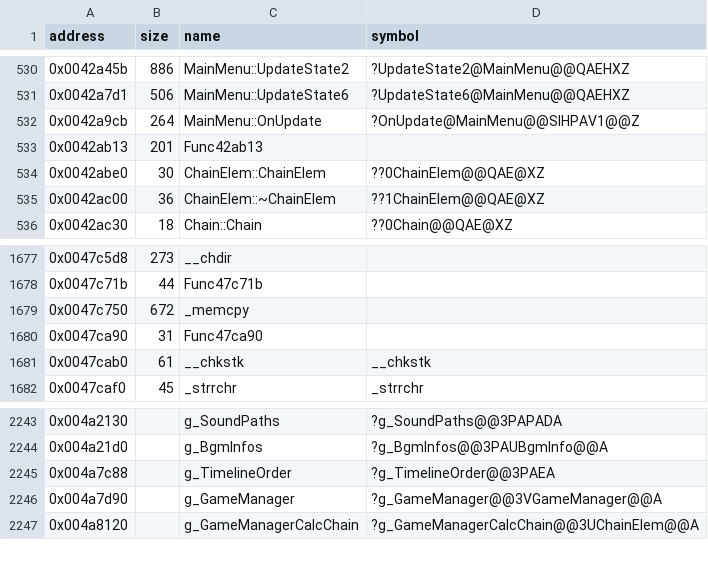
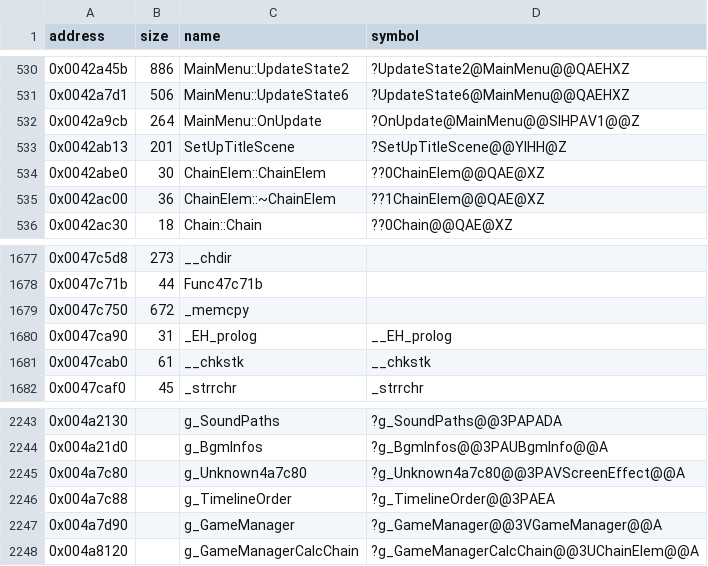
Before and after one commit to Cirno-Labs/th09, a CSV file: config/symbols.csv, drawn as a sheet; only a part is shown, gaps mark what is left out.

Commit message:
Decompile LoadingThread and SetUpTitleScene
MainMenu::LoadingThread (0x4249e1) and SetUpTitleScene (0x42ab13), as
th08's. They land together because they share g_MainMenu (0x4ac8c0),
which the original keeps static in the menu's object: SetUpTitleScene
sets it and LoadingThread reads it, and LoadingThread only matches with
the file-local static. Committed apart, the DLL would mix the original's
pointer with this object's own copy.

As in th08, the fade-in is started from two identical branches on
lastPlayTimeTick, which the compiler merges: written once, its first
two arguments load in the other order. The title picture is title00 in
state 1 and result00 otherwise, each in a call of its own.

SetUpTitleScene's new needs _EH_prolog, which gets its symbol, and
the effect LoadingThread finishes, g_Unknown4a7c80, gets a row.

```diff
--- a/config/symbols.csv
+++ b/config/symbols.csv
@@ -532,3 +532,3 @@ address,size,name,symbol
 0x0042a9cb,264,MainMenu::OnUpdate,?OnUpdate@MainMenu@@SIHPAV1@@Z
-0x0042ab13,201,Func42ab13,
+0x0042ab13,201,SetUpTitleScene,?SetUpTitleScene@@YIHH@Z
 0x0042abe0,30,ChainElem::ChainElem,??0ChainElem@@QAE@XZ
@@ -1679,3 +1679,3 @@ address,size,name,symbol
 0x0047c750,672,_memcpy,
-0x0047ca90,31,Func47ca90,
+0x0047ca90,31,_EH_prolog,__EH_prolog
 0x0047cab0,61,__chkstk,__chkstk
@@ -2244,2 +2244,3 @@ address,size,name,symbol
 0x004a21d0,,g_BgmInfos,?g_BgmInfos@@3PAUBgmInfo@@A
+0x004a7c80,,g_Unknown4a7c80,?g_Unknown4a7c80@@3PAVScreenEffect@@A
 0x004a7c88,,g_TimelineOrder,?g_TimelineOrder@@3PAEA
```
Also changed, not shown: 4 other files.
